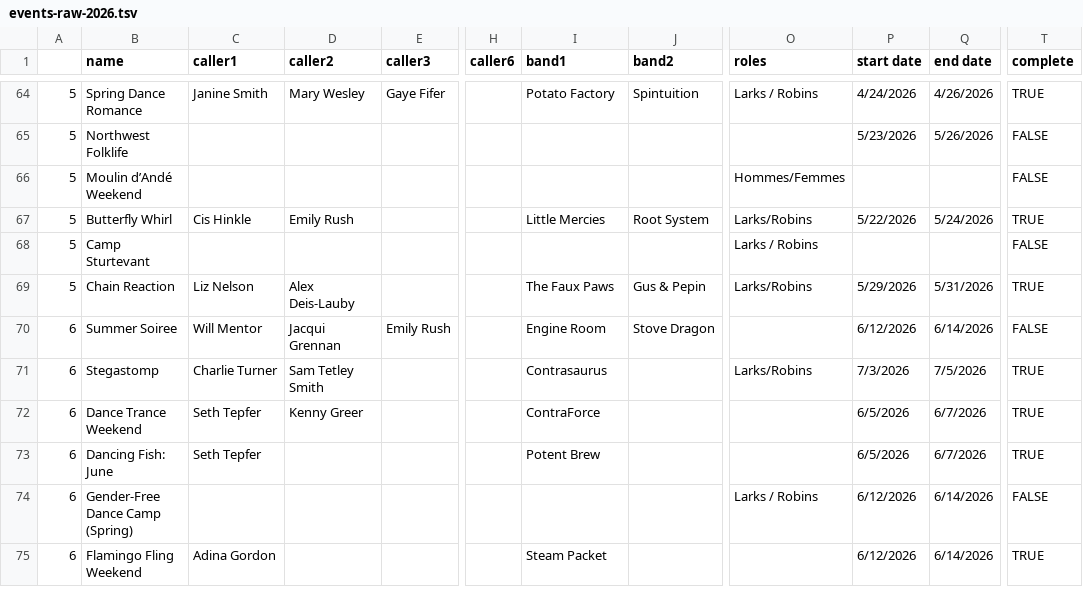
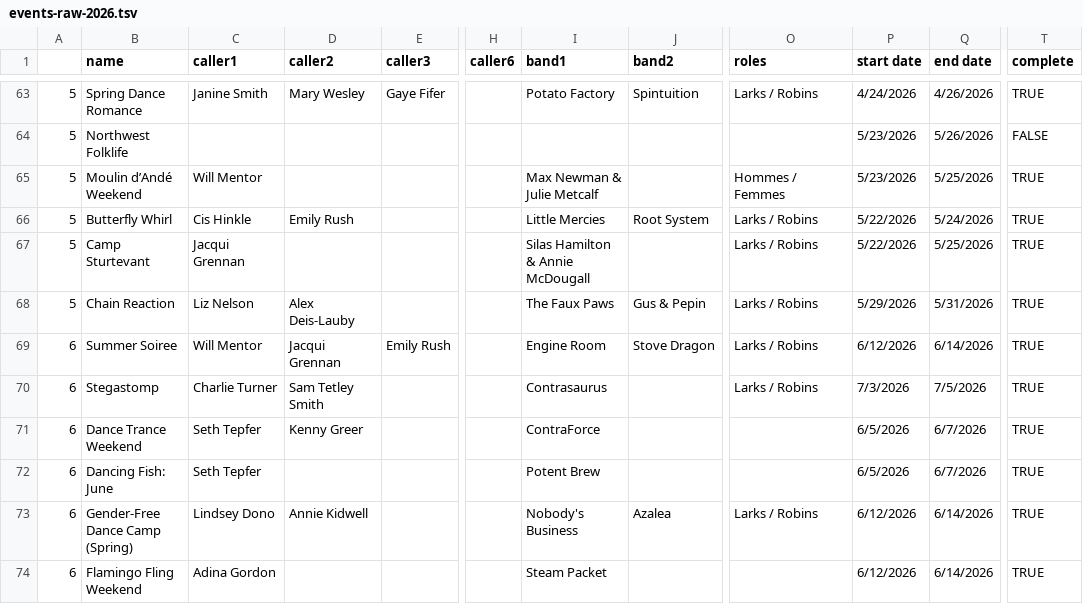
Before and after one commit to jeffkaufman/trycontra, a TSV file: events-raw-2026.tsv, drawn as a sheet; only a part is shown, gaps mark what is left out; addresses are those after the commit; the diff covers the shown part only; the diff names each change by its address in the sheet, - before the commit and + after, or states it on an @@ line.

```diff
--- a/events-raw-2026.tsv
+++ b/events-raw-2026.tsv
-C65 (caller1): (empty)
+C65 (caller1): Will Mentor
-I65 (band1): (empty)
+I65 (band1): Max Newman & Julie Metcalf
-O65 (roles): Hommes/Femmes
+O65 (roles): Hommes / Femmes
-P65 (start date): (empty)
+P65 (start date): 5/23/2026
-Q65 (end date): (empty)
+Q65 (end date): 5/25/2026
-T65 (complete): FALSE
+T65 (complete): TRUE
-O66 (roles): Larks/Robins
+O66 (roles): Larks / Robins
-C67 (caller1): (empty)
+C67 (caller1): Jacqui Grennan
-I67 (band1): (empty)
+I67 (band1): Silas Hamilton & Annie McDougall
-P67 (start date): (empty)
+P67 (start date): 5/22/2026
-Q67 (end date): (empty)
+Q67 (end date): 5/25/2026
-T67 (complete): FALSE
+T67 (complete): TRUE
-O68 (roles): Larks/Robins
+O68 (roles): Larks / Robins
-O69 (roles): (empty)
+O69 (roles): Larks / Robins
-T69 (complete): FALSE
+T69 (complete): TRUE
-O70 (roles): Larks/Robins
+O70 (roles): Larks / Robins
-C73 (caller1): (empty)
+C73 (caller1): Lindsey Dono
-D73 (caller2): (empty)
+D73 (caller2): Annie Kidwell
-I73 (band1): (empty)
+I73 (band1): Nobody's Business
-J73 (band2): (empty)
+J73 (band2): Azalea
-T73 (complete): FALSE
+T73 (complete): TRUE
```
Also changed, not shown: 2 removed rows and 73 edited cells elsewhere in this file, 1 other file.
